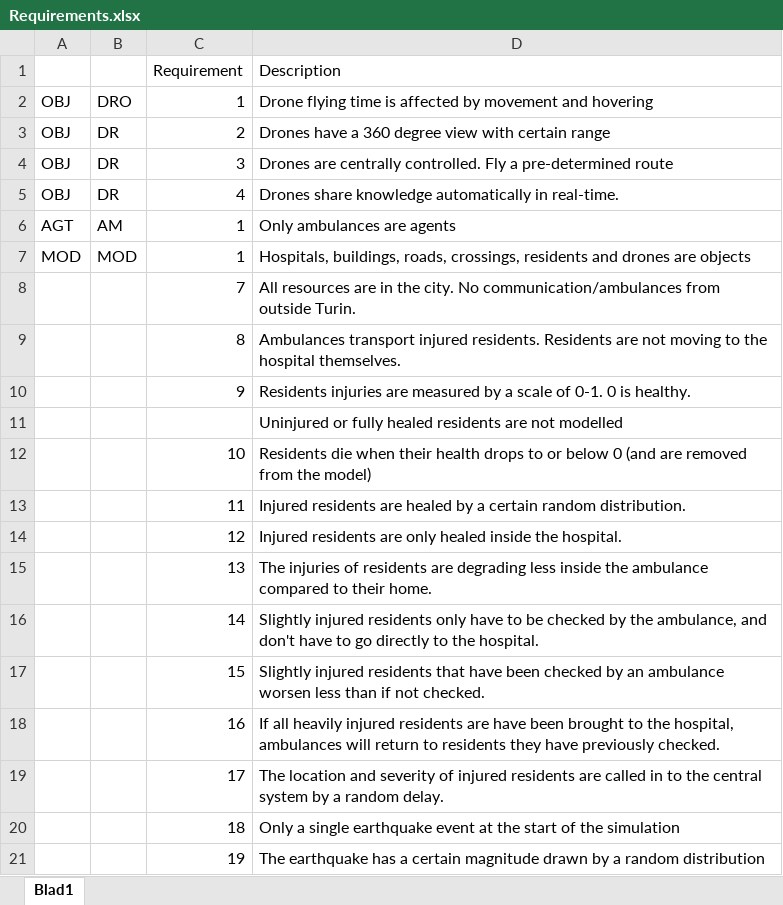
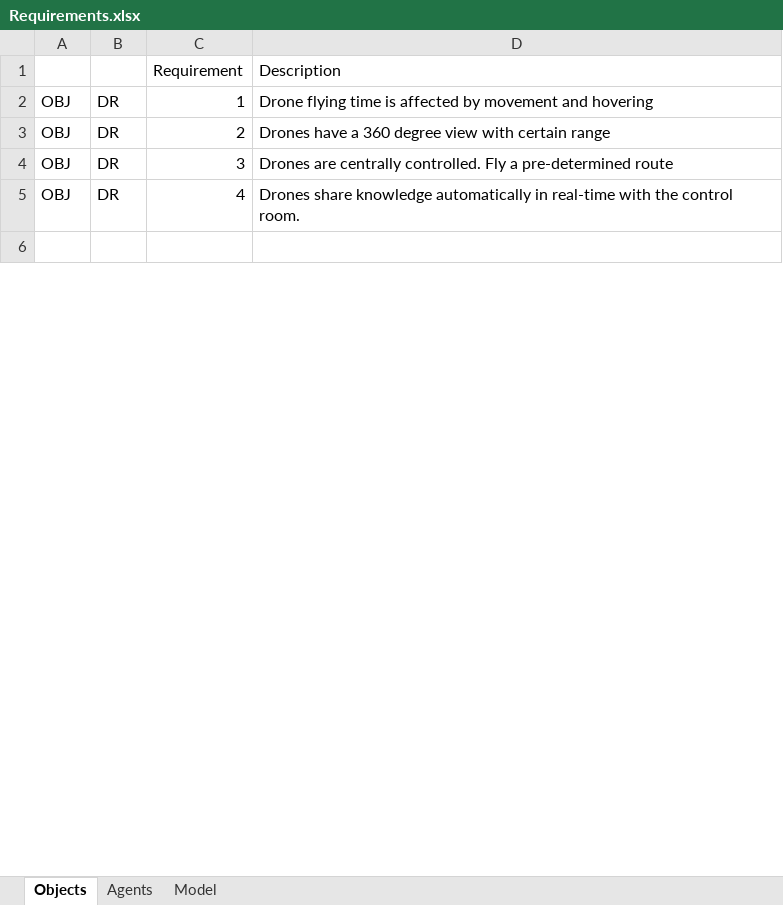
Before and after one commit to EwoutH/SEN1211-earthquake-project, an Excel workbook: conceptualisation/Requirements.xlsx, sheet Objects, drawn as a sheet; only a part is shown; values as stored, in another font and other column widths than the file's, no borders; removed rows and columns are numbered as before the commit, all else as after; the diff covers the shown part only; the diff names each change by its address in the sheet, - before the commit and + after, or states it on an @@ line.

Commit message:
Update requirements, min value hosp and ambamb
- Categorized requirements
- Removed duplicates from requirements
- Correctly numbered requirements
- Added some requirements based on model
- Minimum value of 1 for ambulances and hospitals.

```diff
--- a/conceptualisation/Requirements.xlsx (sheet Objects)
+++ b/conceptualisation/Requirements.xlsx (sheet Objects)
-sheet tab: Blad1
+sheet tab: Objects
+sheet tab: Agents
+sheet tab: Model
-B2: DRO
+B2: DR
-D5: …automatically in real-time.
+D5: …automatically in real-time with the control room.
-row 6: AGT | AM | 1 | Only ambulances are agents
+row 6: (empty)
-row 7: MOD | MOD | 1 | Hospitals, buildings, roads, crossings, residents and drones are objects
-row 8:  |  | 7 | All resources are in the city. No communication/ambulances from outside Turin.
-row 9:  |  | 8 | Ambulances transport injured residents. Residents are not moving to the hospital themselves.
-row 10:  |  | 9 | Residents injuries are measured by a scale of 0-1. 0 is healthy.
-row 11:  |  |  | Uninjured or fully healed residents are not modelled
-row 12:  |  | 10 | Residents die when their health drops to or below 0 (and are removed from the model)
-row 13:  |  | 11 | Injured residents are healed by a certain random distribution.
-row 14:  |  | 12 | Injured residents are only healed inside the hospital.
-row 15:  |  | 13 | The injuries of residents are degrading less inside the ambulance compared to their home.
-row 16:  |  | 14 | Slightly injured residents only have to be checked by the ambulance, and don't have to go directly to the hospital.
-row 17:  |  | 15 | Slightly injured residents that have been checked by an ambulance worsen less than if not checked.
-row 18:  |  | 16 | If all heavily injured residents are have been brought to the hospital, ambulances will return to residents they have previously checked.
-row 19:  |  | 17 | The location and severity of injured residents are called in to the central system by a random delay.
-row 20:  |  | 18 | Only a single earthquake event at the start of the simulation
-row 21:  |  | 19 | The earthquake has a certain magnitude drawn by a random distribution
```
Also changed, not shown: 45 added rows, 43 removed rows and 3 edited cells elsewhere in this sheet, 1 other file.
